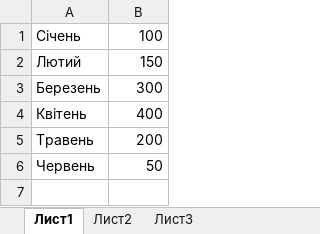
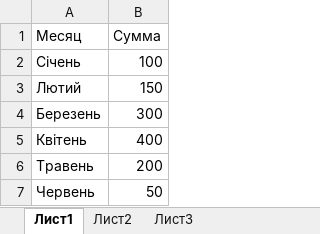
Before and after one commit to swarty/GraphsGen-hackaton-FE4, an Excel workbook: Example.xlsx, sheet Лист1, drawn as a sheet; values as stored, in another font and other column widths than the file's, no borders; table styles not drawn; the diff names each change by its address in the sheet, - before the commit and + after, or states it on an @@ line.

```diff
--- a/Example.xlsx (sheet Лист1)
+++ b/Example.xlsx (sheet Лист1)
+row 1: Месяц | Сумма
```
Also changed, not shown: 4 other files.
